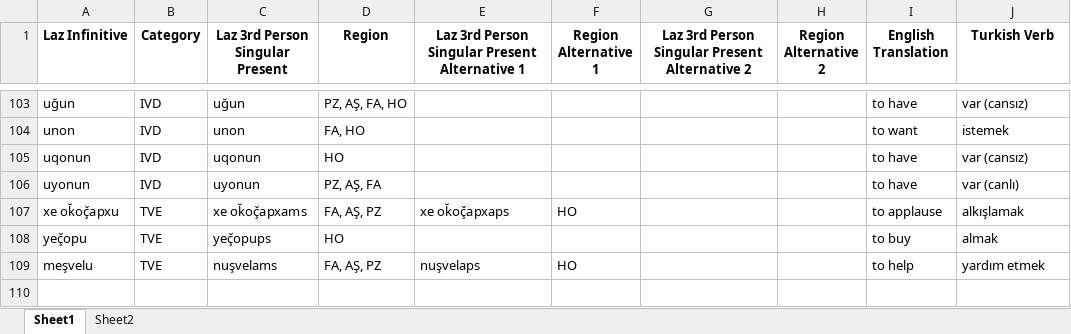
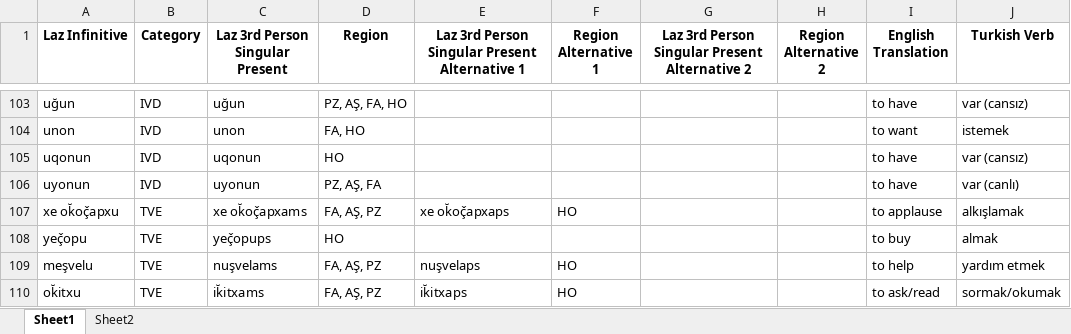
Before and after one commit to okandale/Lazverbcon, an Excel workbook: laz_verb_conjugator/notebooks/data/Test Verb Present tense.xlsx, sheet Sheet1, drawn as a sheet; only a part is shown, gaps mark what is left out; values as stored, in another font and other column widths than the file's, no borders; conditional formats not drawn; the diff names each change by its address in the sheet, - before the commit and + after, or states it on an @@ line.

Commit message:
fixed Ardeşen y issue, tested one drive excel successfully

```diff
--- a/laz_verb_conjugator/notebooks/data/Test Verb Present tense.xlsx (sheet Sheet1)
+++ b/laz_verb_conjugator/notebooks/data/Test Verb Present tense.xlsx (sheet Sheet1)
+row 110: ok̆itxu | TVE | ik̆itxams | FA, AŞ, PZ | ik̆itxaps | HO |  |  | to ask/read | sormak/okumak
```
Also changed, not shown: 1 other file.
